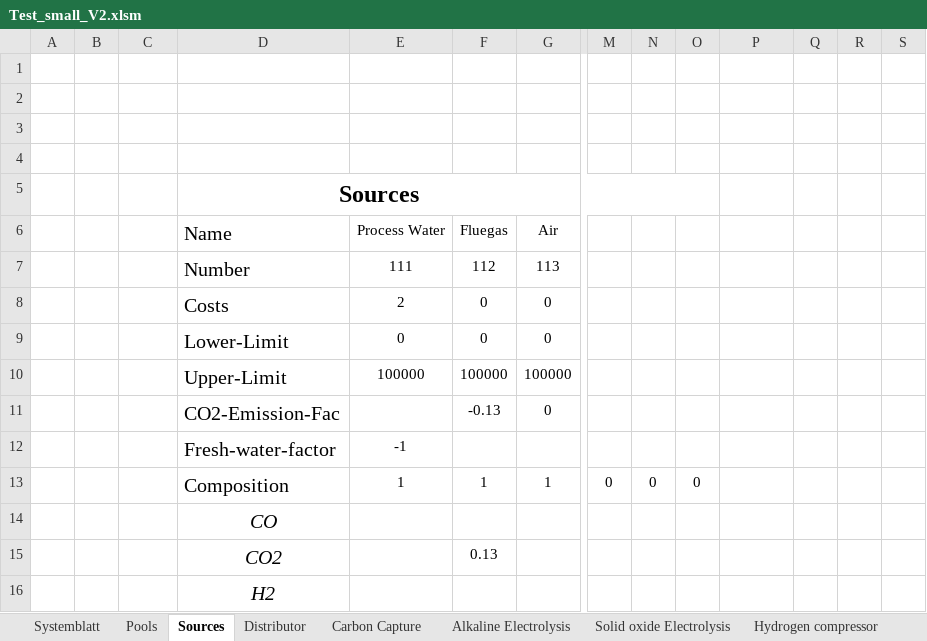
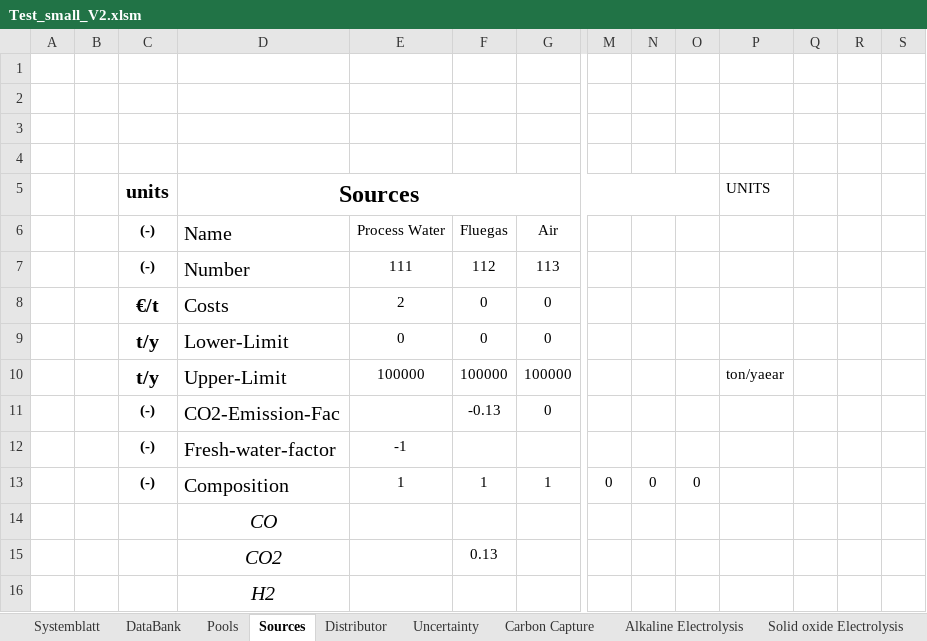
Before and after one commit to llvdrhau/OUTDOOR_USC, an Excel workbook: examples/Test_small_V2.xlsm, sheet Sources, drawn as a sheet; only a part is shown, gaps mark what is left out; values as stored, in another font and other column widths than the file's, no borders; removed rows and columns are numbered as before the commit, all else as after; rows hold the shown columns only; the diff names each change by its address in the sheet, - before the commit and + after, or states it on an @@ line.

```diff
--- a/examples/Test_small_V2.xlsm (sheet Sources)
+++ b/examples/Test_small_V2.xlsm (sheet Sources)
@@ sheet tab unhidden: DataBank @@
+sheet tab: Uncertainty
-row 5:  |  |  | Sources
+row 5:  |  | units | Sources |  |  |  |  |  |  | UNITS
-C6:C7: (empty)
+C6:C7: (-)
-C8: (empty)
+C8: €/t
-C9:C10: (empty)
+C9:C10: t/y
-P10: (empty)
+P10: ton/yaear
-C11:C13: (empty)
+C11:C13: (-)
```
Also changed, not shown: sheet Systemblatt, sheet Pools, charts or pictures, examples/Test_small_AgriLoop.xlsm, 56 other files.
